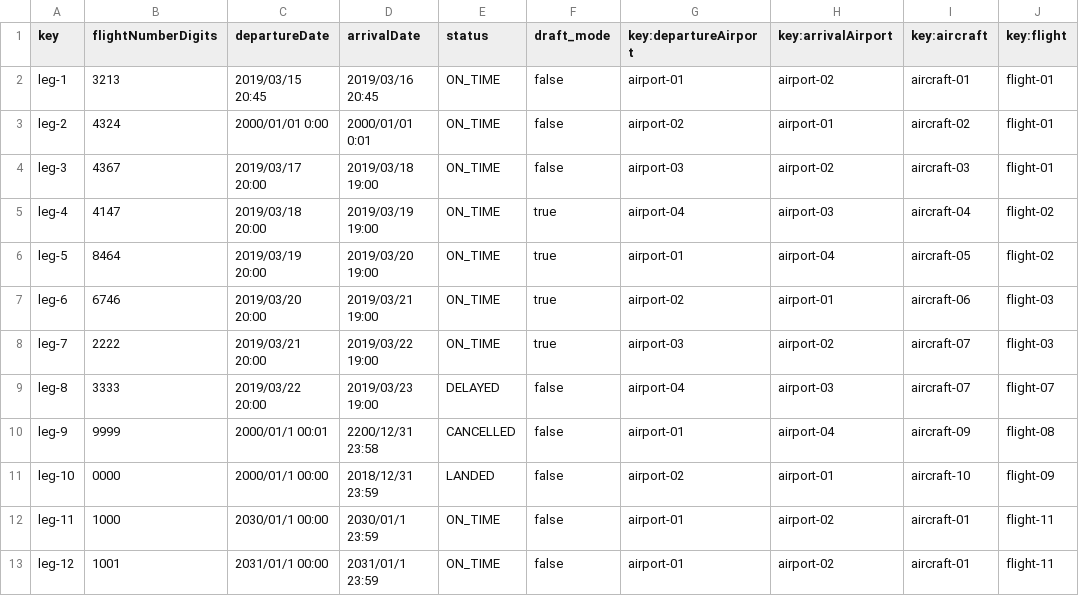
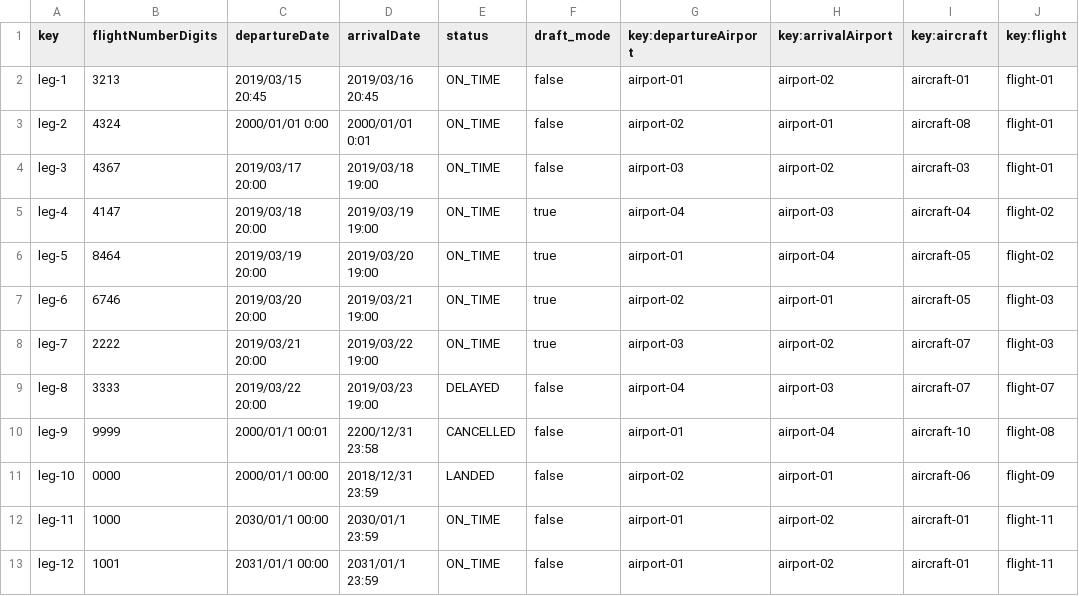
Before and after one commit to Emilio-115/DP2-Acme-ANS, a CSV file: src/main/resources/WEB-INF/data/sample/leg.csv, drawn as a sheet.

```diff
--- a/src/main/resources/WEB-INF/data/sample/leg.csv
+++ b/src/main/resources/WEB-INF/data/sample/leg.csv
@@ -2,3 +2,3 @@ key,flightNumberDigits,departureDate,arrivalDate,status,draft_mode,key:departure
 leg-1,3213,2019/03/15 20:45,2019/03/16 20:45,ON_TIME,false,airport-01,airport-02,aircraft-01,flight-01
-leg-2,4324,2000/01/01 0:00,2000/01/01 0:01,ON_TIME,false,airport-02,airport-01,aircraft-02,flight-01
+leg-2,4324,2000/01/01 0:00,2000/01/01 0:01,ON_TIME,false,airport-02,airport-01,aircraft-08,flight-01
 leg-3,4367,2019/03/17 20:00,2019/03/18 19:00,ON_TIME,false,airport-03,airport-02,aircraft-03,flight-01
@@ -6,7 +6,7 @@ leg-4,4147,2019/03/18 20:00,2019/03/19 19:00,ON_TIME,true,airport-04,airport-03,
 leg-5,8464,2019/03/19  20:00,2019/03/20 19:00,ON_TIME,true,airport-01,airport-04,aircraft-05,flight-02
-leg-6,6746,2019/03/20 20:00,2019/03/21 19:00,ON_TIME,true,airport-02,airport-01,aircraft-06,flight-03
+leg-6,6746,2019/03/20 20:00,2019/03/21 19:00,ON_TIME,true,airport-02,airport-01,aircraft-05,flight-03
 leg-7,2222,2019/03/21 20:00,2019/03/22 19:00,ON_TIME,true,airport-03,airport-02,aircraft-07,flight-03
 leg-8,3333,2019/03/22 20:00,2019/03/23 19:00,DELAYED,false,airport-04,airport-03,aircraft-07,flight-07
-leg-9,9999,2000/01/1 00:01,2200/12/31 23:58,CANCELLED,false,airport-01,airport-04,aircraft-09,flight-08
-leg-10,0000,2000/01/1 00:00,2018/12/31 23:59,LANDED,false,airport-02,airport-01,aircraft-10,flight-09
+leg-9,9999,2000/01/1 00:01,2200/12/31 23:58,CANCELLED,false,airport-01,airport-04,aircraft-10,flight-08
+leg-10,0000,2000/01/1 00:00,2018/12/31 23:59,LANDED,false,airport-02,airport-01,aircraft-06,flight-09
 leg-11,1000,2030/01/1 00:00,2030/01/1 23:59,ON_TIME,false,airport-01,airport-02,aircraft-01,flight-11
```
Also changed, not shown: src/main/resources/WEB-INF/data/sample/aircraft.csv, 4 other files.
